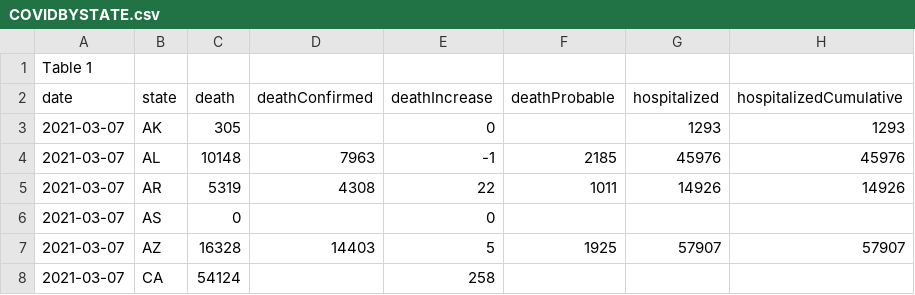
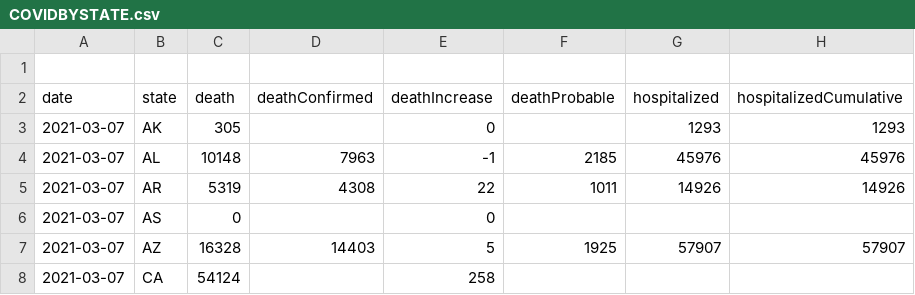
Before and after one commit to zhehaowUNC/d3, a CSV file: COVIDBYSTATE.csv, drawn as a sheet; only a part is shown; the diff names each change by its address in the sheet, - before the commit and + after, or states it on an @@ line.

Commit message:
Update COVIDBYSTATE.csv

```diff
--- a/COVIDBYSTATE.csv
+++ b/COVIDBYSTATE.csv
-A1 (date): Table 1
+A1 (date): (empty)
```
